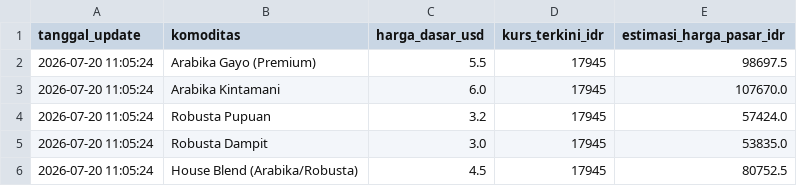
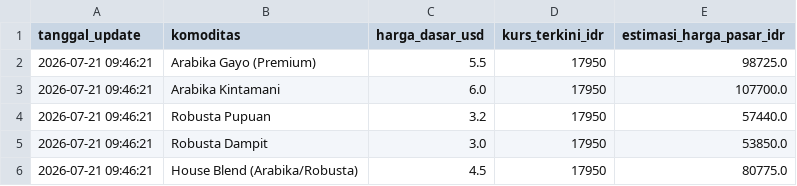
Before and after one commit to IPutuKrisnaPramanaYuda/HargaKomoditasKopi, a CSV file: dataset_harga_kopi.csv, drawn as a sheet.

Commit message:
Update Harian Harga Kopi: 2026-07-21 09:46:21

```diff
--- a/dataset_harga_kopi.csv
+++ b/dataset_harga_kopi.csv
@@ -1,6 +1,6 @@
 tanggal_update,komoditas,harga_dasar_usd,kurs_terkini_idr,estimasi_harga_pasar_idr
-2026-07-20 11:05:24,Arabika Gayo (Premium),5.5,17945,98697.5
-2026-07-20 11:05:24,Arabika Kintamani,6.0,17945,107670.0
-2026-07-20 11:05:24,Robusta Pupuan,3.2,17945,57424.0
-2026-07-20 11:05:24,Robusta Dampit,3.0,17945,53835.0
-2026-07-20 11:05:24,House Blend (Arabika/Robusta),4.5,17945,80752.5
+2026-07-21 09:46:21,Arabika Gayo (Premium),5.5,17950,98725.0
+2026-07-21 09:46:21,Arabika Kintamani,6.0,17950,107700.0
+2026-07-21 09:46:21,Robusta Pupuan,3.2,17950,57440.0
+2026-07-21 09:46:21,Robusta Dampit,3.0,17950,53850.0
+2026-07-21 09:46:21,House Blend (Arabika/Robusta),4.5,17950,80775.0
```
